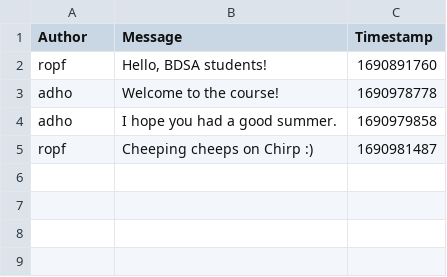
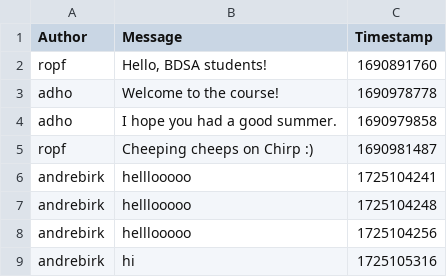
Before and after one commit to ITU-BDSA2024-GROUP13/Chirp, a CSV file: resources/chirp_cli_db.csv, drawn as a sheet; the diff names each change by its address in the sheet, - before the commit and + after, or states it on an @@ line.

```diff
--- a/resources/chirp_cli_db.csv
+++ b/resources/chirp_cli_db.csv
+row 6: andrebirk | helllooooo | 1725104241
+row 7: andrebirk | helllooooo | 1725104248
+row 8: andrebirk | helllooooo | 1725104256
+row 9: andrebirk | hi | 1725105316
```
Also changed, not shown: 10 other files.
